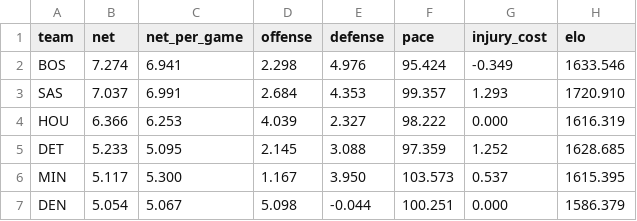
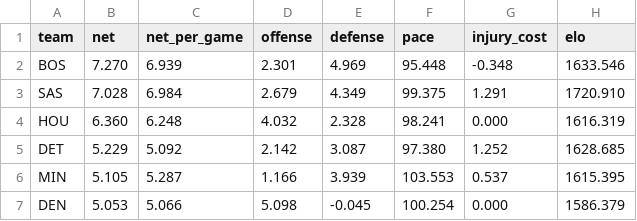
Before and after one commit to AramyJFerrent/AramyJFerrent, a CSV file: NBAScorePredictor/predictions/ratings.csv, drawn as a sheet; only a part is shown; the diff covers the shown part only.

```diff
--- a/NBAScorePredictor/predictions/ratings.csv
+++ b/NBAScorePredictor/predictions/ratings.csv
@@ -1,7 +1,7 @@
 team,net,net_per_game,offense,defense,pace,injury_cost,elo
-BOS,7.274,6.941,2.298,4.976,95.424,-0.349,1633.546
-SAS,7.037,6.991,2.684,4.353,99.357,1.293,1720.910
-HOU,6.366,6.253,4.039,2.327,98.222,0.000,1616.319
-DET,5.233,5.095,2.145,3.088,97.359,1.252,1628.685
-MIN,5.117,5.300,1.167,3.950,103.573,0.537,1615.395
-DEN,5.054,5.067,5.098,-0.044,100.251,0.000,1586.379
+BOS,7.270,6.939,2.301,4.969,95.448,-0.348,1633.546
+SAS,7.028,6.984,2.679,4.349,99.375,1.291,1720.910
+HOU,6.360,6.248,4.032,2.328,98.241,0.000,1616.319
+DET,5.229,5.092,2.142,3.087,97.380,1.252,1628.685
+MIN,5.105,5.287,1.166,3.939,103.553,0.537,1615.395
+DEN,5.053,5.066,5.098,-0.045,100.254,0.000,1586.379
```
Also changed, not shown: 122 edited cells elsewhere in this file, NBAScorePredictor/predictions/log.csv, NBAScorePredictor/predictions/players.csv, 3 other files.
